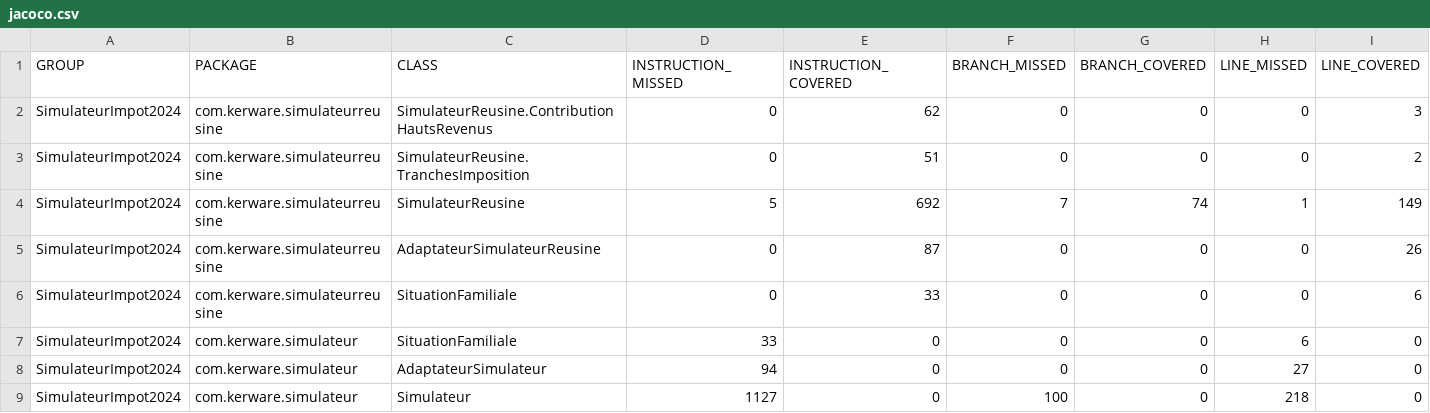
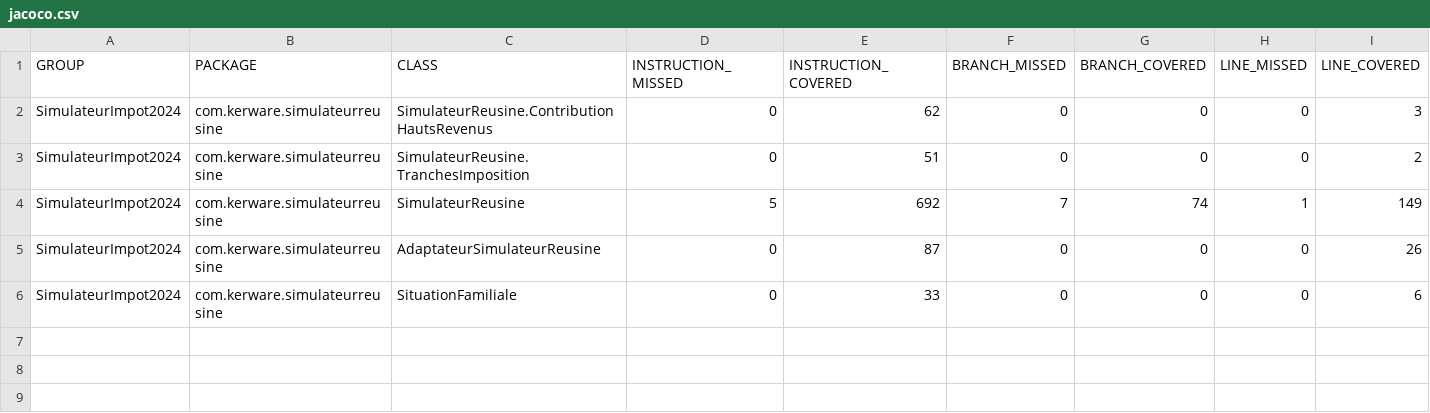
Before and after one commit to Saloquin/testSimulateurImpot, a CSV file: target/site/jacoco/jacoco.csv, drawn as a sheet; only a part is shown; rows hold the shown columns only; the diff names each change by its address in the sheet, - before the commit and + after, or states it on an @@ line.

Commit message:
fix : just add reusinage for jacoco

```diff
--- a/target/site/jacoco/jacoco.csv
+++ b/target/site/jacoco/jacoco.csv
-row 7: SimulateurImpot2024 | com.kerware.simulateur | SituationFamiliale | 33 | 0 | 0 | 0 | 6 | 0
-row 8: SimulateurImpot2024 | com.kerware.simulateur | AdaptateurSimulateur | 94 | 0 | 0 | 0 | 27 | 0
-row 9: SimulateurImpot2024 | com.kerware.simulateur | Simulateur | 1127 | 0 | 100 | 0 | 218 | 0
```
Also changed, not shown: 20 other files.
